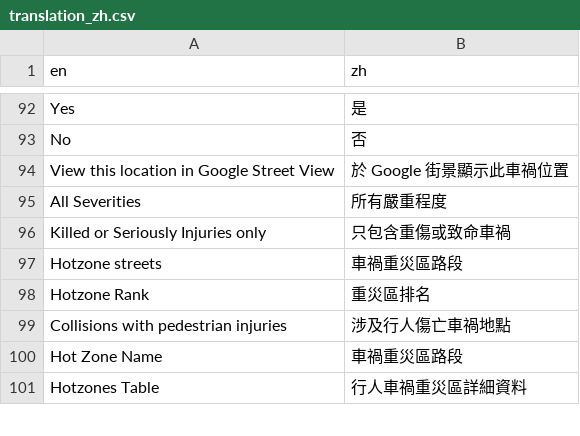
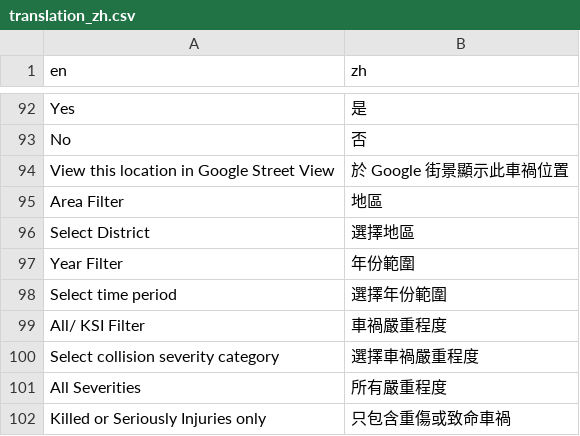
Before and after one commit to Hong-Kong-Districts-Info/hktrafficcollisions, a CSV file: inst/app/translation/translation_zh.csv, drawn as a sheet; only a part is shown, gaps mark what is left out; the shorter side is filled out with more unchanged rows; the diff names each change by its address in the sheet, - before the commit and + after, or states it on an @@ line.

Commit message:
i18n: Add translation of filters of dashboard

```diff
--- a/inst/app/translation/translation_zh.csv
+++ b/inst/app/translation/translation_zh.csv
+row 95: Area Filter | 地區
+row 96: Select District | 選擇地區
+row 97: Year Filter | 年份範圍
+row 98: Select time period | 選擇年份範圍
+row 99: All/ KSI Filter | 車禍嚴重程度
+row 100: Select collision severity category | 選擇車禍嚴重程度
```
Also changed, not shown: 2 other files.
